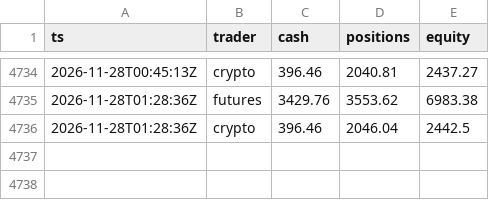
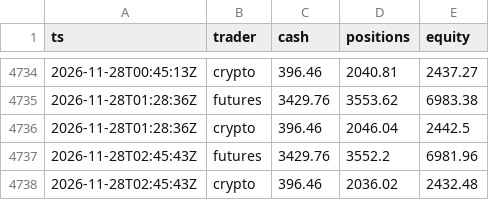
Before and after one commit to ganga27321/Paper-Desk, a CSV file: equity.csv, drawn as a sheet; only a part is shown, gaps mark what is left out; the diff names each change by its address in the sheet, - before the commit and + after, or states it on an @@ line.

```diff
--- a/equity.csv
+++ b/equity.csv
+row 4737: 2026-11-28T02:45:43Z | futures | 3429.76 | 3552.2 | 6981.96
+row 4738: 2026-11-28T02:45:43Z | crypto | 396.46 | 2036.02 | 2432.48
```
Also changed, not shown: 3 other files.
